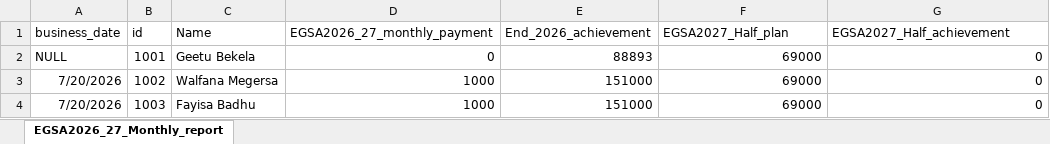
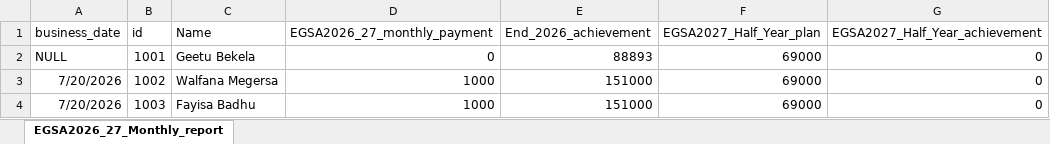
Before and after one commit to Walfaanaa/monthly-report, an Excel workbook: EGSA2026_27_Monthly_report.xlsx, sheet EGSA2026_27_Monthly_report, drawn as a sheet; only a part is shown; values as stored, in another font and other column widths than the file's, no borders; the diff names each change by its address in the sheet, - before the commit and + after, or states it on an @@ line.

Commit message:
Add files via upload

```diff
--- a/EGSA2026_27_Monthly_report.xlsx (sheet EGSA2026_27_Monthly_report)
+++ b/EGSA2026_27_Monthly_report.xlsx (sheet EGSA2026_27_Monthly_report)
-F1: EGSA2027_Half_plan
+F1: EGSA2027_Half_Year_plan
-G1: EGSA2027_Half_achievement
+G1: EGSA2027_Half_Year_achievement
```
